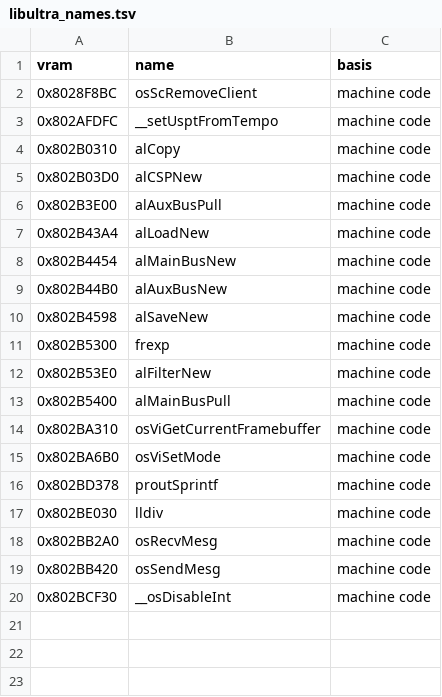
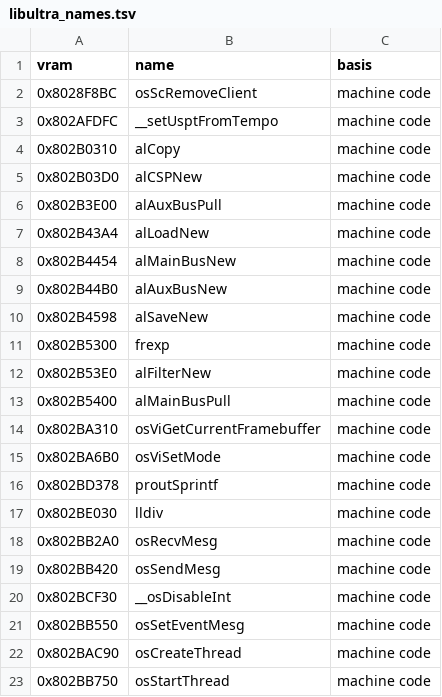
Before and after one commit to AbuN64/ragewars-decomp, a TSV file: versions/de/libultra_names.tsv, drawn as a sheet.

Commit message:
Name osSetEventMesg/osCreateThread/osStartThread via libultra_names

```diff
--- a/versions/de/libultra_names.tsv
+++ b/versions/de/libultra_names.tsv
@@ -20 +20,4 @@ vram	name	basis
 0x802BCF30	__osDisableInt	machine code
+0x802BB550	osSetEventMesg	machine code
+0x802BAC90	osCreateThread	machine code
+0x802BB750	osStartThread	machine code
```
Also changed, not shown: versions/eu-x/libultra_names.tsv, versions/eu/libultra_names.tsv, 29 other files.
